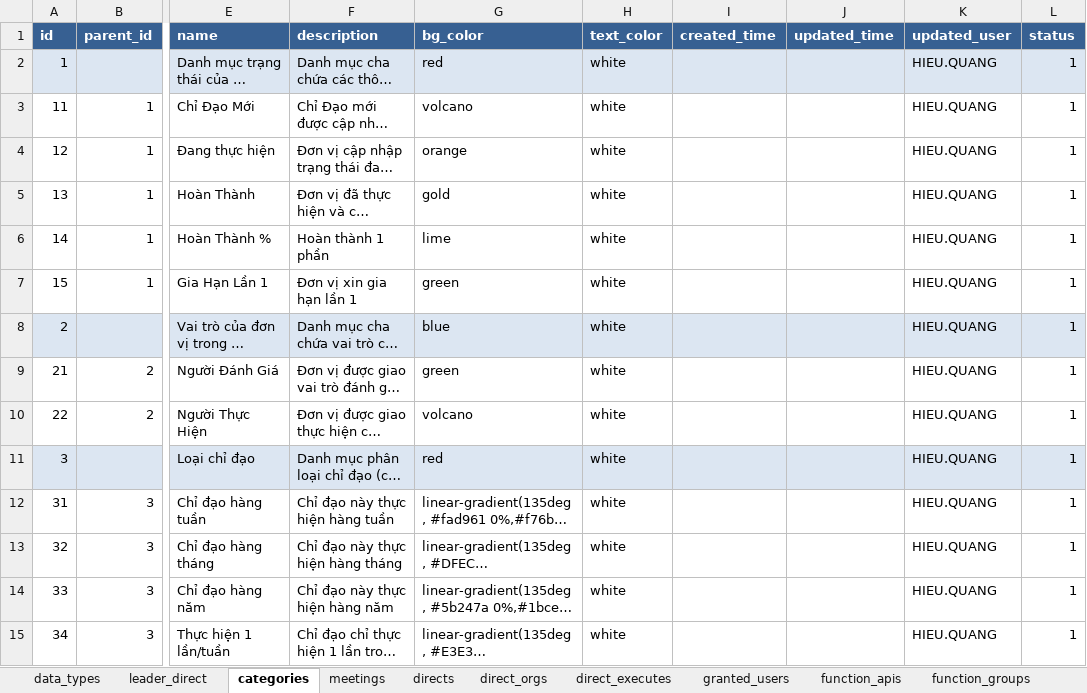
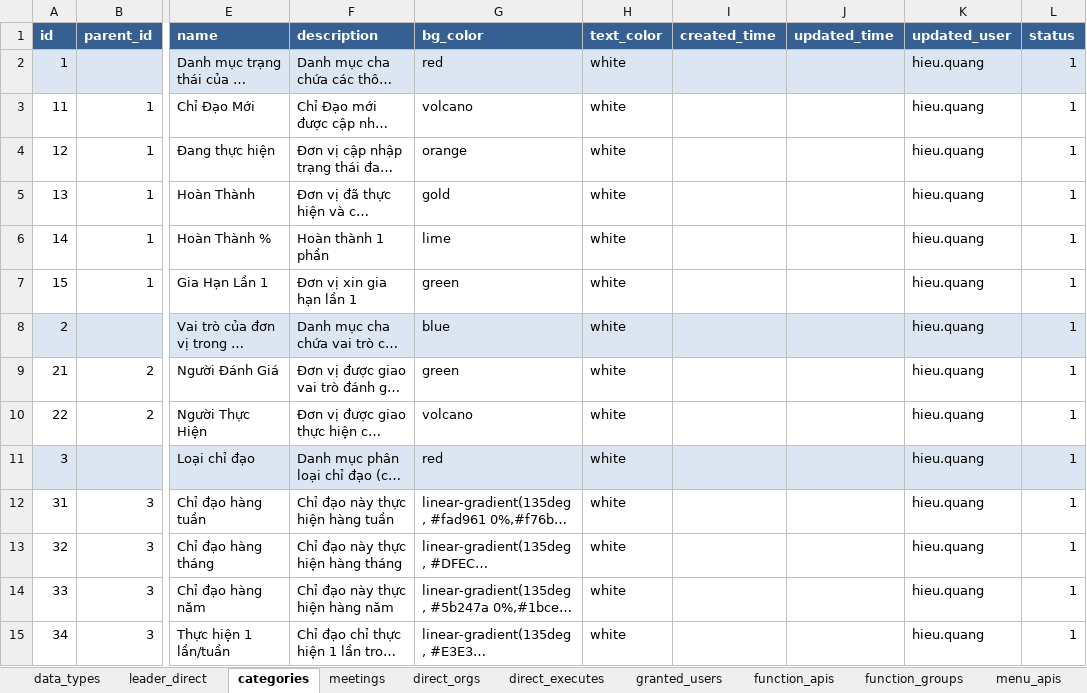
Before and after one commit to nvdinh185/leader-direct, an Excel workbook: db/excel/api-function-granted-users-cdld.xlsx, sheet categories, drawn as a sheet; only a part is shown, gaps mark what is left out; long unchanged cells end in …; values as stored, in another font and other column widths than the file's, no borders; the diff covers the shown part only; the diff names each change by its address in the sheet, - before the commit and + after, or states it on an @@ line.

```diff
--- a/db/excel/api-function-granted-users-cdld.xlsx (sheet categories)
+++ b/db/excel/api-function-granted-users-cdld.xlsx (sheet categories)
-sheet tab: directs
-K2:K15 (updated_user): HIEU.QUANG
+K2:K15 (updated_user): hieu.quang
```
Also changed, not shown: 4 added rows and 27 edited cells elsewhere in this sheet, sheet leader_direct, 29 other files.
